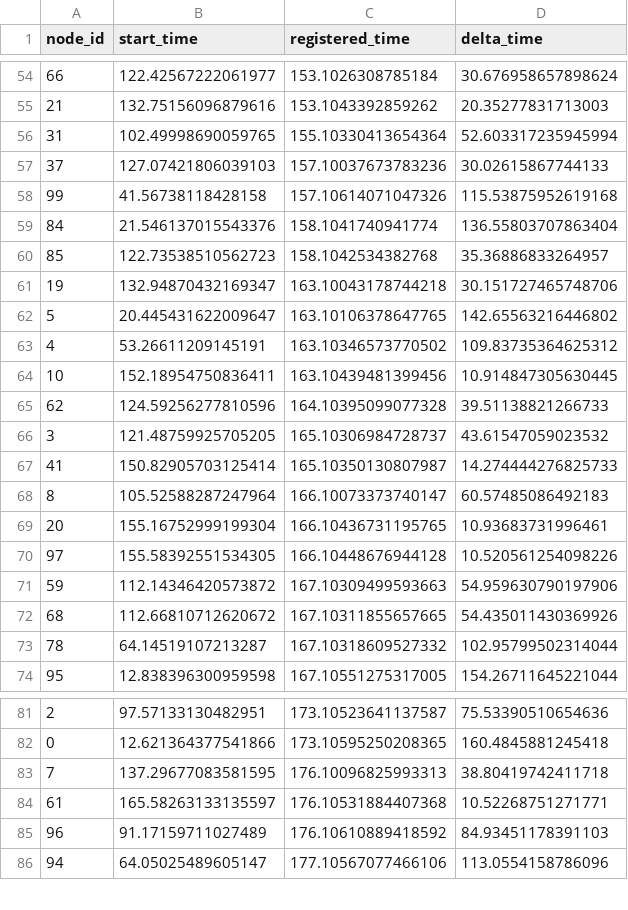
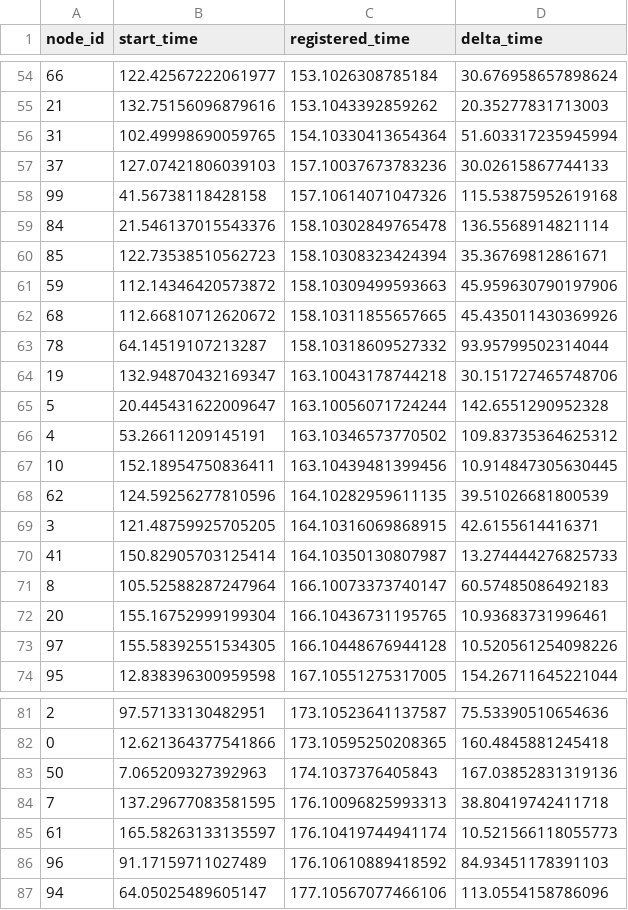
Before and after one commit to ty-runner/WirelessSensorNetworkSim, a CSV file: registration_log.csv, drawn as a sheet; only a part is shown, gaps mark what is left out; the diff covers the shown part only.

```diff
--- a/registration_log.csv
+++ b/registration_log.csv
@@ -55,14 +55,17 @@ node_id,start_time,registered_time,delta_time
 21,132.75156096879616,153.1043392859262,20.35277831713003
-31,102.49998690059765,155.10330413654364,52.603317235945994
+31,102.49998690059765,154.10330413654364,51.603317235945994
 37,127.07421806039103,157.10037673783236,30.02615867744133
 99,41.56738118428158,157.10614071047326,115.53875952619168
-84,21.546137015543376,158.1041740941774,136.55803707863404
-85,122.73538510562723,158.1042534382768,35.36886833264957
+84,21.546137015543376,158.10302849765478,136.5568914821114
+85,122.73538510562723,158.10308323424394,35.36769812861671
+59,112.14346420573872,158.10309499593663,45.959630790197906
+68,112.66810712620672,158.10311855657665,45.435011430369926
+78,64.14519107213287,158.10318609527332,93.95799502314044
 19,132.94870432169347,163.10043178744218,30.151727465748706
-5,20.445431622009647,163.10106378647765,142.65563216446802
+5,20.445431622009647,163.10056071724244,142.6551290952328
 4,53.26611209145191,163.10346573770502,109.83735364625312
 10,152.18954750836411,163.10439481399456,10.914847305630445
-62,124.59256277810596,164.10395099077328,39.51138821266733
-3,121.48759925705205,165.10306984728737,43.61547059023532
-41,150.82905703125414,165.10350130807987,14.274444276825733
+62,124.59256277810596,164.10282959611135,39.51026681800539
+3,121.48759925705205,164.10316069868915,42.6155614416371
+41,150.82905703125414,164.10350130807987,13.274444276825733
 8,105.52588287247964,166.10073373740147,60.57485086492183
@@ -70,5 +73,2 @@ node_id,start_time,registered_time,delta_time
 97,155.58392551534305,166.10448676944128,10.520561254098226
-59,112.14346420573872,167.10309499593663,54.959630790197906
-68,112.66810712620672,167.10311855657665,54.435011430369926
-78,64.14519107213287,167.10318609527332,102.95799502314044
 95,12.838396300959598,167.10551275317005,154.26711645221044
@@ -82,4 +82,5 @@ node_id,start_time,registered_time,delta_time
 0,12.621364377541866,173.10595250208365,160.4845881245418
+50,7.065209327392963,174.1037376405843,167.03852831319136
 7,137.29677083581595,176.10096825993313,38.80419742411718
-61,165.58263133135597,176.10531884407368,10.52268751271771
+61,165.58263133135597,176.10419744941174,10.521566118055773
 96,91.17159711027489,176.10610889418592,84.93451178391103
```
Also changed, not shown: 1 removed row and 12 edited cells elsewhere in this file, clusterhead_distances.csv, neighbor_distances.csv, 4 other files.
